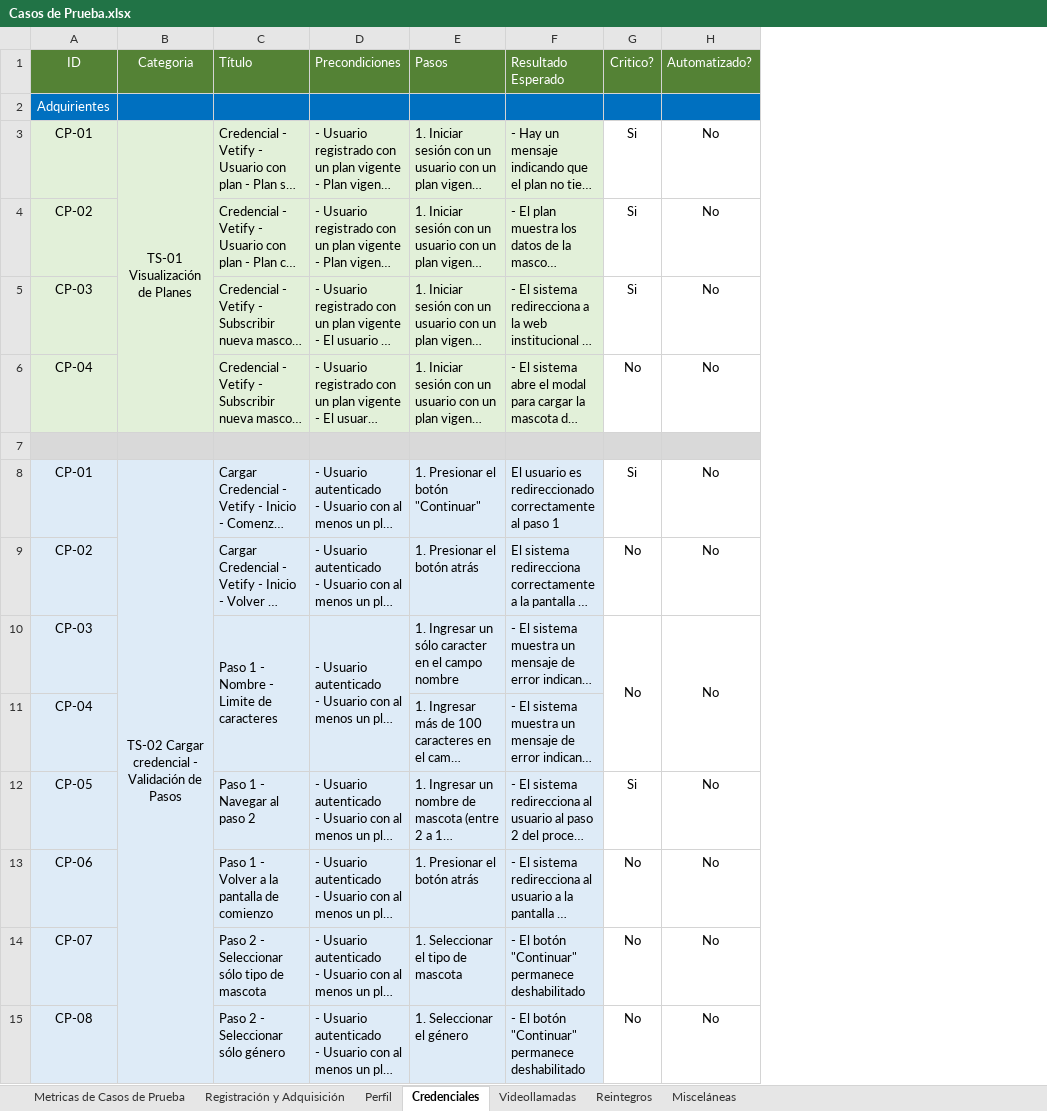
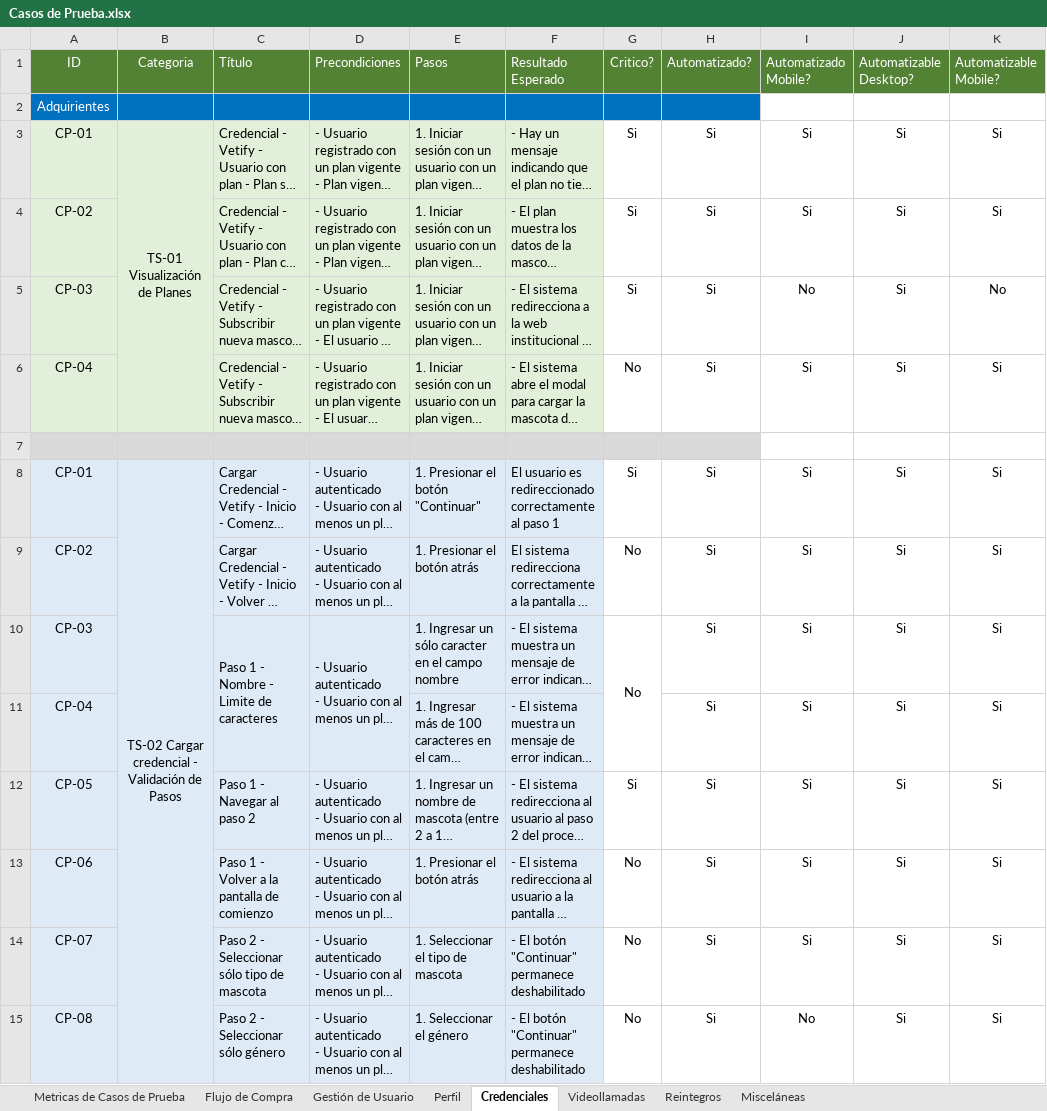
Before and after one commit to AlanDG2/vetify, an Excel workbook: documentation/Casos de Prueba.xlsx, sheet Credenciales, drawn as a sheet; only a part is shown; long unchanged cells end in …; values as stored, in another font and other column widths than the file's, no borders; conditional formats not drawn; removed rows and columns are numbered as before the commit, all else as after; the diff covers the shown part only; the diff names each change by its address in the sheet, - before the commit and + after, or states it on an @@ line.

```diff
--- a/documentation/Casos de Prueba.xlsx (sheet Credenciales)
+++ b/documentation/Casos de Prueba.xlsx (sheet Credenciales)
-sheet tab: Registración y Adquisición
+sheet tab: Flujo de Compra
+sheet tab: Gestión de Usuario
+column I (Automatizado Mobile?), rows 3-15: Si | Si | No | Si |  | Si | Si | Si | Si | Si | Si | Si | No
+column J (Automatizable Desktop?), rows 3-15: Si | Si | Si | Si |  | Si | Si | Si | Si | Si | Si | Si | Si
+column K (Automatizable Mobile?), rows 3-15: Si | Si | No | Si |  | Si | Si | Si | Si | Si | Si | Si | Si
-H3:H6 (Automatizado?): No
+H3:H6 (Automatizado?): Si
-B4:B6 fill: #E2F0D9
+B4:B6 fill: none
-H8:H10 (Automatizado?): No
+H8:H10 (Automatizado?): Si
-B9:B10 fill: #DEEBF7
+B9:B10 fill: none
-H10:H11 merged
-B11:D11 fill: #DEEBF7
+B11:D11 fill: none
-H11 (Automatizado?): (empty)
+H11 (Automatizado?): Si
-B12:B15 fill: #DEEBF7
+B12:B15 fill: none
-H12:H15 (Automatizado?): No
+H12:H15 (Automatizado?): Si
```
Also changed, not shown: 3 added rows, 2 removed rows, 18 edited cells and cell formats elsewhere in this sheet, sheet Videollamadas, sheet Metricas de Casos de Prueba, sheet Perfil, sheet Misceláneas, sheet Reintegros, 28 other files.
